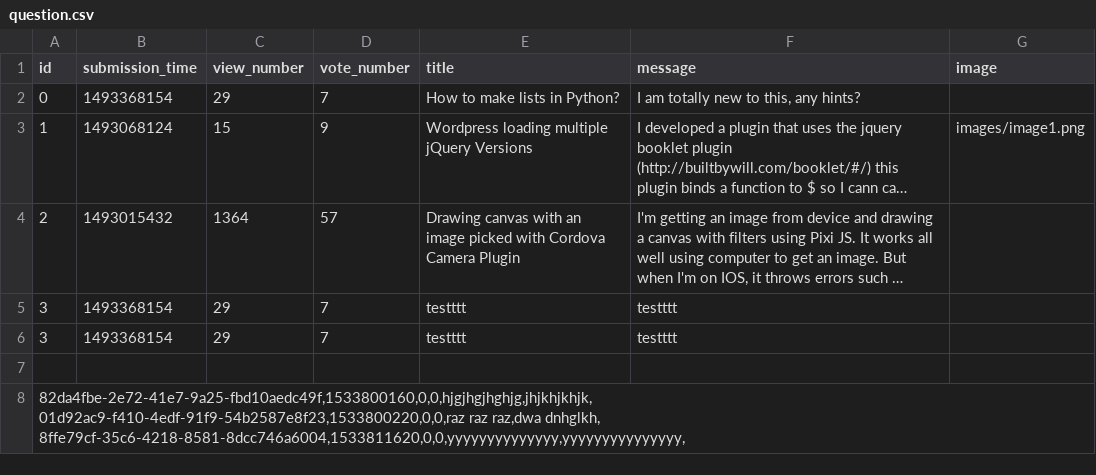
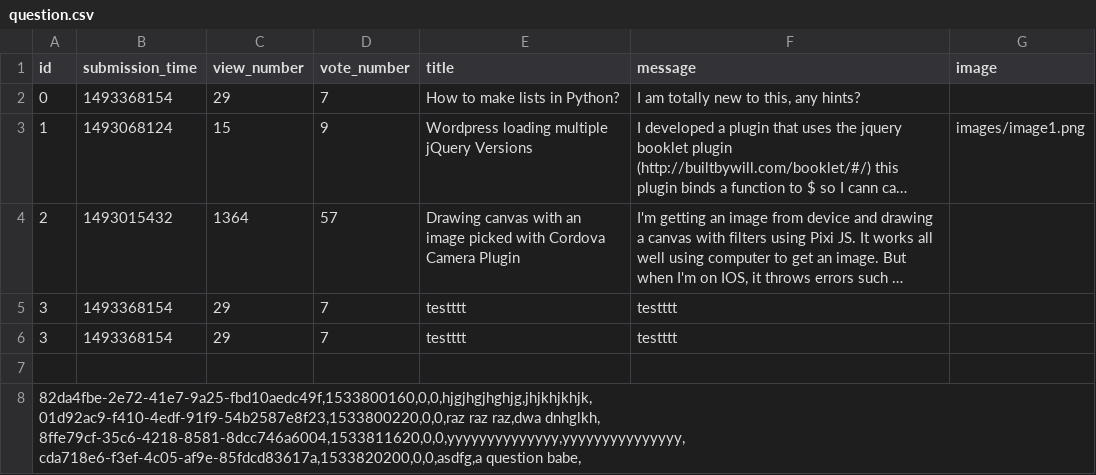
Before and after one commit to KarolKarpeta/AskMate-0100Team, a CSV file: sample_data/question.csv, drawn as a sheet; long unchanged cells end in …; ↵ is a line break in a cell; the diff names each change by its address in the sheet, - before the commit and + after, or states it on an @@ line.

Commit message:
question file

```diff
--- a/sample_data/question.csv
+++ b/sample_data/question.csv
-A8 (id): …dnhglkh, ↵ 8ffe79cf-35c6-4218-8581-8dcc746a6004,1533811620,0,0,yyyyyyyyyyyyyy,yyyyyyyyyyyyyyy,
+A8 (id): …dnhglkh, ↵ 8ffe79cf-35c6-4218-8581-8dcc746a6004,1533811620,0,0,yyyyyyyyyyyyyy,yyyyyyyyyyyyyyy, ↵ cda718e6-f3ef-4c05-af9e-85fdcd83617a,1533820200,0,0,asdfg,a question babe,
```
